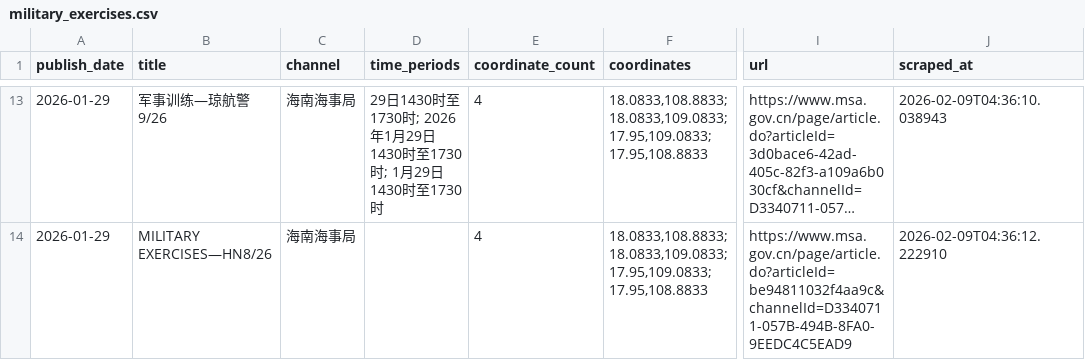
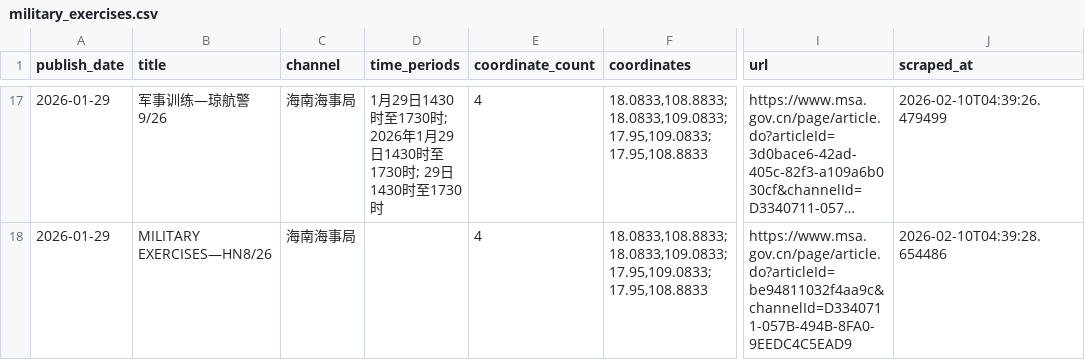
Before and after one commit to s0914712/pla-data-dashboard, a CSV file: data/navigation_warnings/military_exercises.csv, drawn as a sheet; only a part is shown, gaps mark what is left out; long unchanged cells end in …; addresses are those after the commit; the diff covers the shown part only; the diff names each change by its address in the sheet, - before the commit and + after, or states it on an @@ line.

```diff
--- a/data/navigation_warnings/military_exercises.csv
+++ b/data/navigation_warnings/military_exercises.csv
-D17 (time_periods): 29日1430时至1730时; 2026年1月29日1430时至1730时; 1月29日1430时…
+D17 (time_periods): 1月29日1430时至1730时; 2026年1月29日1430时至1730时; 29日1430时…
-J17 (scraped_at): 2026-02-09T04:36:10.038943
+J17 (scraped_at): 2026-02-10T04:39:26.479499
-J18 (scraped_at): 2026-02-09T04:36:12.222910
+J18 (scraped_at): 2026-02-10T04:39:28.654486
```
Also changed, not shown: 4 added rows and 27 edited cells elsewhere in this file, 2 other files.
